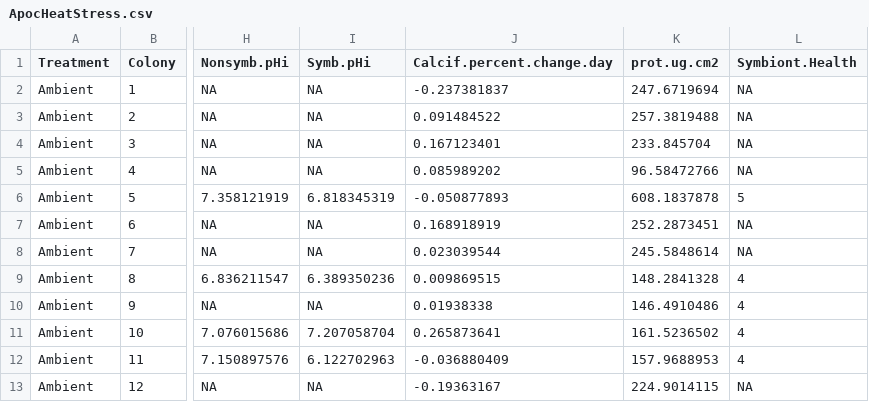
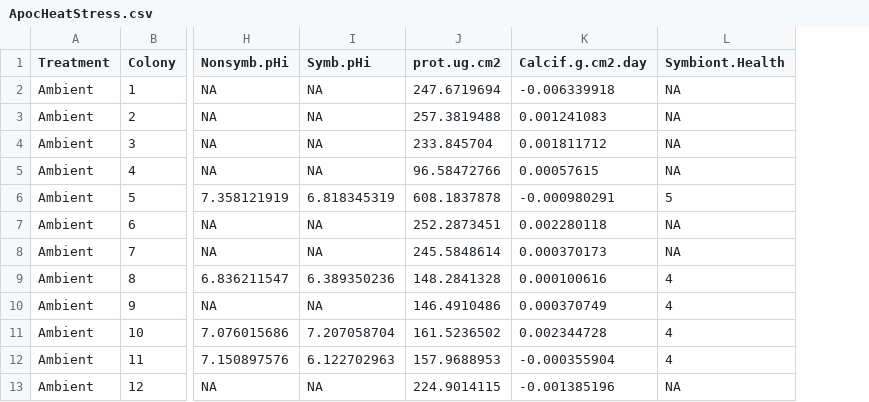
Before and after one commit to allenwaller/Astrangia.Heat.pHi, a CSV file: ApocHeatStress.csv, drawn as a sheet; only a part is shown, gaps mark what is left out; removed rows and columns are numbered as before the commit, all else as after; the diff names each change by its address in the sheet, - before the commit and + after, or states it on an @@ line.

Commit message:
Add files via upload
Script files edited and raw data added based on feedback from two anonymous peer reviewers & an editor (Proc. Royal Soc. B)

```diff
--- a/ApocHeatStress.csv
+++ b/ApocHeatStress.csv
-column J (Calcif.percent.change.day), rows 2-13: -0.237381837 | 0.091484522 | 0.167123401 | 0.085989202 | -0.050877893 | 0.168918919 | 0.023039544 | 0.009869515 | 0.01938338 | 0.265873641 | -0.036880409 | -0.19363167
+column K (Calcif.g.cm2.day), rows 2-13: -0.006339918 | 0.001241083 | 0.001811712 | 0.00057615 | -0.000980291 | 0.002280118 | 0.000370173 | 0.000100616 | 0.000370749 | 0.002344728 | -0.000355904 | -0.001385196
```
Also changed, not shown: 5 other files.
